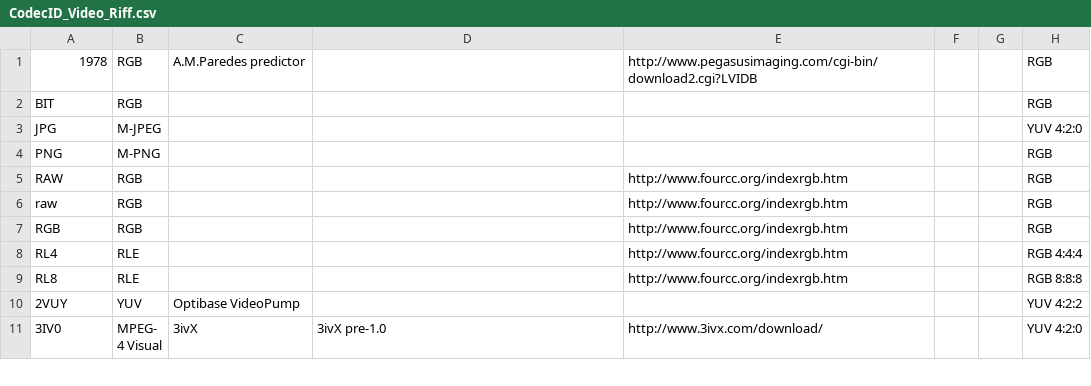
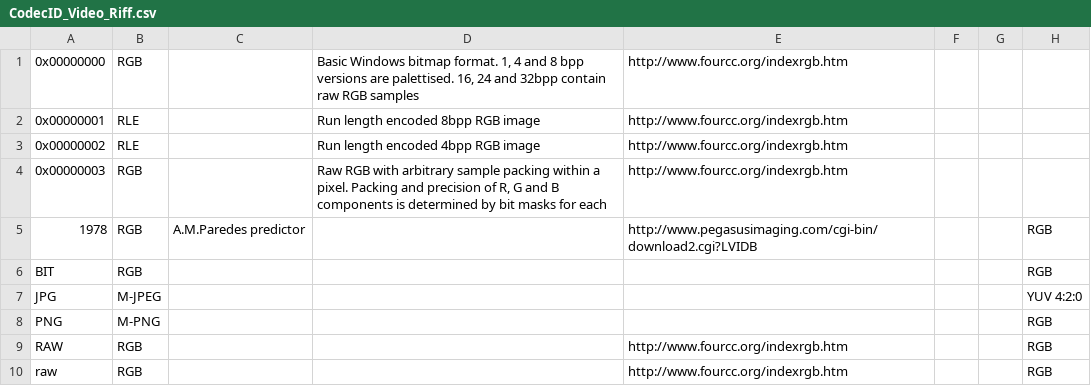
Before and after one commit to mediatest/mediatestLib, a CSV file: Source/Ressource/Text/DataBase/CodecID_Video_Riff.csv, drawn as a sheet; only a part is shown; the shorter side is filled out with more unchanged rows; the diff names each change by its address in the sheet, - before the commit and + after, or states it on an @@ line.

Commit message:
+ AVI: better handling of some RGB or RLE codecIDs
git-svn-id: svn://svn.code.sf.net/p/mediainfo/code/MediaInfoLib/trunk@2854 45c5ae6f-87cc-4fd0-92ee-e4f023fd80da

```diff
--- a/Source/Ressource/Text/DataBase/CodecID_Video_Riff.csv
+++ b/Source/Ressource/Text/DataBase/CodecID_Video_Riff.csv
+row 1: 0x00000000 | RGB |  | Basic Windows bitmap format. 1, 4 and 8 bpp versions are palettised. 16, 24 and 32bpp contain raw RGB samples | http://www.fourcc.org/indexrgb.htm
+row 2: 0x00000001 | RLE |  | Run length encoded 8bpp RGB image | http://www.fourcc.org/indexrgb.htm
+row 3: 0x00000002 | RLE |  | Run length encoded 4bpp RGB image | http://www.fourcc.org/indexrgb.htm
+row 4: 0x00000003 | RGB |  | Raw RGB with arbitrary sample packing within a pixel. Packing and precision of R, G and B components is determined by bit masks for each | http://www.fourcc.org/indexrgb.htm
```
Also changed, not shown: 3 other files.
